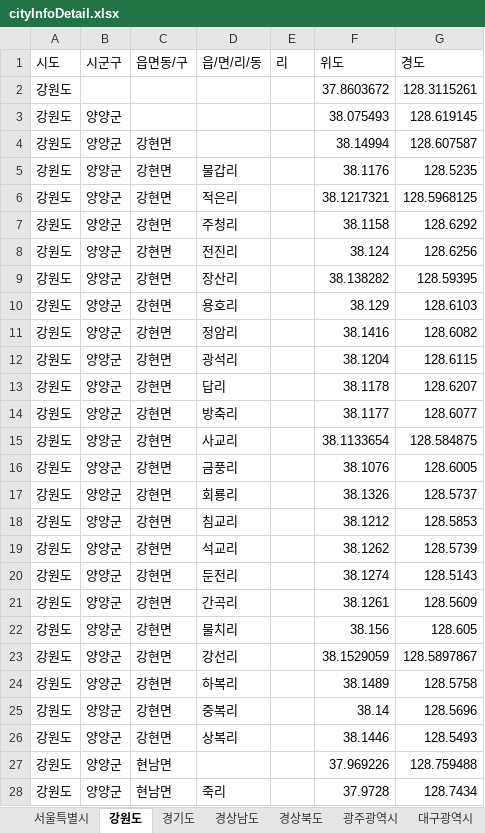
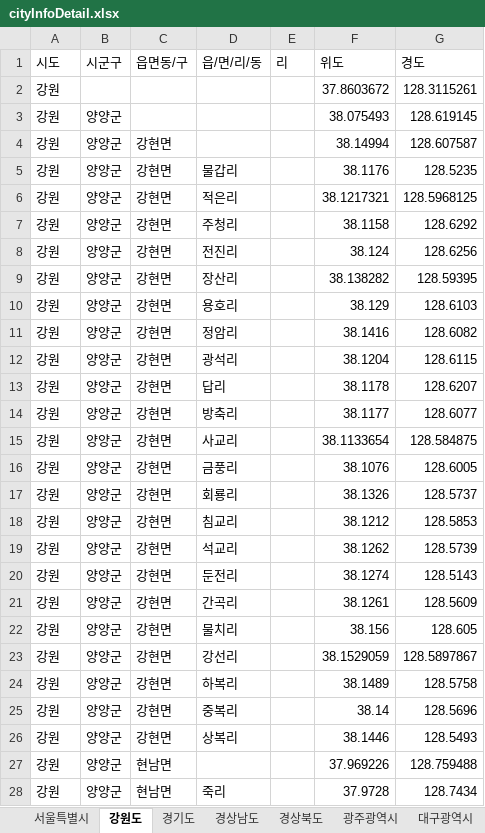
Before and after one commit to K-PaaS-Competition/KPaas-be, an Excel workbook: config/city/static/dbf/cityInfoDetail.xlsx, sheet 강원도, drawn as a sheet; only a part is shown; values as stored, in another font and other column widths than the file's, no borders; the diff covers the shown part only; the diff names each change by its address in the sheet, - before the commit and + after, or states it on an @@ line.

```diff
--- a/config/city/static/dbf/cityInfoDetail.xlsx (sheet 강원도)
+++ b/config/city/static/dbf/cityInfoDetail.xlsx (sheet 강원도)
-A2:A28 (시도): 강원도
+A2:A28 (시도): 강원
```
Also changed, not shown: 1423 edited cells elsewhere in this sheet, sheet 경기도, sheet 서울특별시, sheet 부산광역시, sheet 대구광역시, sheet 인천광역시, sheet 광주광역시, 4 more sheets, 8 other files.
